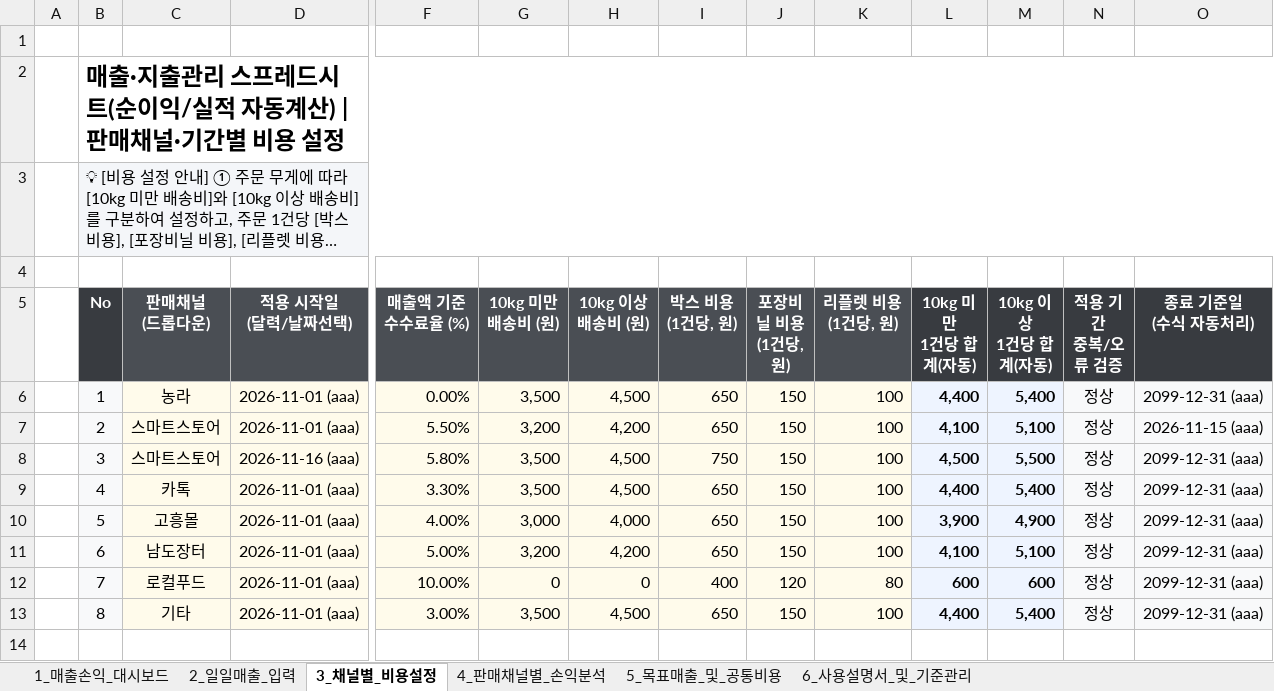
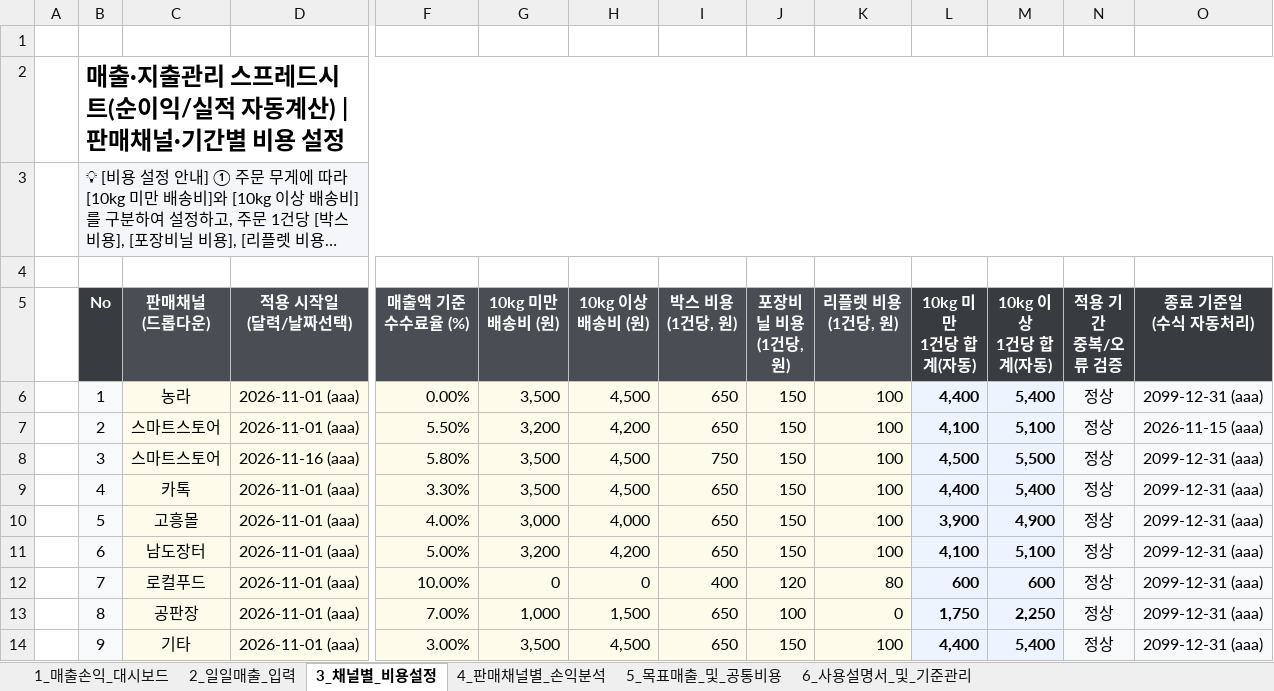
Before and after one commit to maangouniverse/sales-profit-excel-manager, an Excel workbook: 거래처별_매출순이익_관리프로그램.xlsx, sheet 3_채널별_비용설정, drawn as a sheet; only a part is shown, gaps mark what is left out; long unchanged cells end in …; values as stored, in another font and other column widths than the file's, no borders; conditional formats not drawn; addresses are those after the commit; rows hold the shown columns only; the diff names each change by its address in the sheet, - before the commit and + after, or states it on an @@ line.

```diff
--- a/거래처별_매출순이익_관리프로그램.xlsx (sheet 3_채널별_비용설정)
+++ b/거래처별_매출순이익_관리프로그램.xlsx (sheet 3_채널별_비용설정)
+row 13:  | 8 | 공판장 | 2026-11-01 (aaa) | 7.00% | 1,000 | 1,500 | 650 | 100 | 0 | 1,750 | 2,250 | 정상 | 2099-12-31 (aaa)
-B14 (No): 8
+B14 (No): 9
```
Also changed, not shown: sheet 1_매출손익_대시보드, sheet 4_판매채널별_손익분석, sheet 5_목표매출_및_공통비용, sheet 2_일일매출_입력, sheet 6_사용설명서_및_기준관리, formulas that keep their value, charts or pictures, 5 other files.
